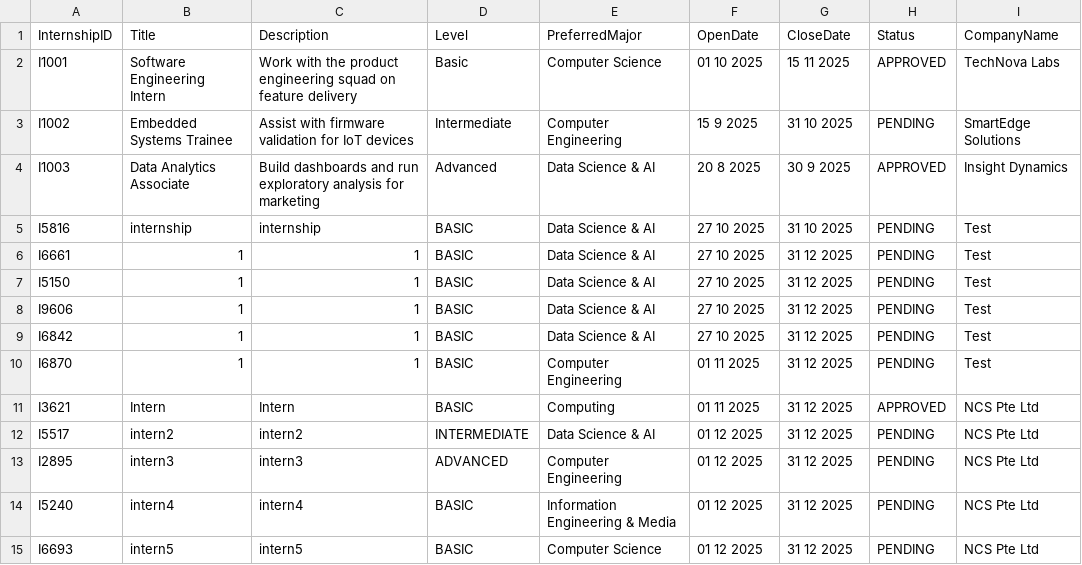
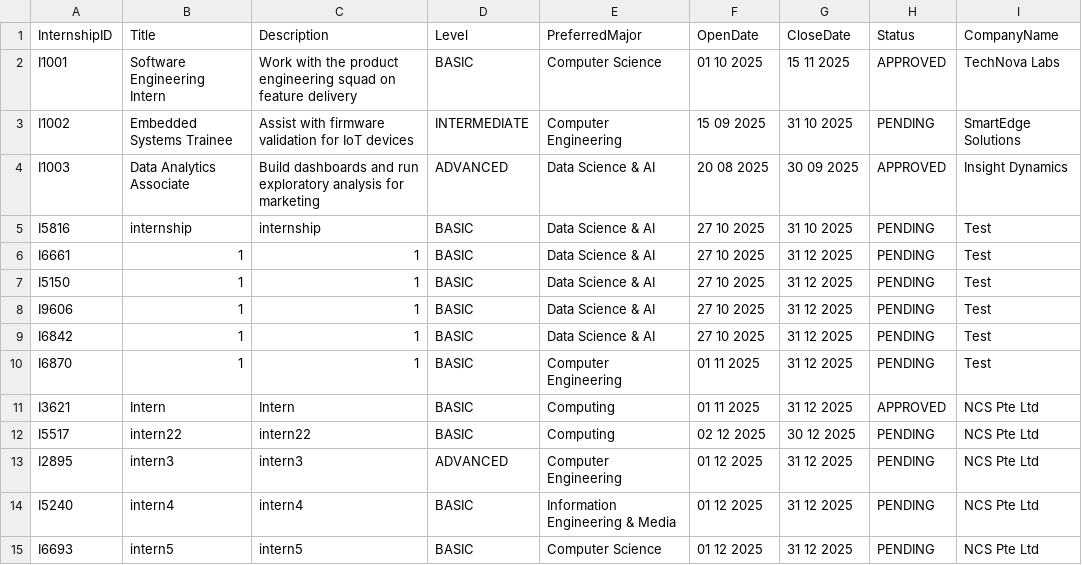
Before and after one commit to LeoTan123/NTU-CT2003-Assignment, a CSV file: InternshipSystem/src/sample_internship_list.csv, drawn as a sheet; only a part is shown; the diff names each change by its address in the sheet, - before the commit and + after, or states it on an @@ line.

Commit message:
[ComRep] Finish update internship functionality

```diff
--- a/InternshipSystem/src/sample_internship_list.csv
+++ b/InternshipSystem/src/sample_internship_list.csv
-D2 (Level): Basic
+D2 (Level): BASIC
-D3 (Level): Intermediate
+D3 (Level): INTERMEDIATE
-F3 (OpenDate): 15 9 2025
+F3 (OpenDate): 15 09 2025
-D4 (Level): Advanced
+D4 (Level): ADVANCED
-F4 (OpenDate): 20 8 2025
+F4 (OpenDate): 20 08 2025
-G4 (CloseDate): 30 9 2025
+G4 (CloseDate): 30 09 2025
-B12 (Title): intern2
+B12 (Title): intern22
-C12 (Description): intern2
+C12 (Description): intern22
-D12 (Level): INTERMEDIATE
+D12 (Level): BASIC
-E12 (PreferredMajor): Data Science & AI
+E12 (PreferredMajor): Computing
-F12 (OpenDate): 01 12 2025
+F12 (OpenDate): 02 12 2025
-G12 (CloseDate): 31 12 2025
+G12 (CloseDate): 30 12 2025
```
Also changed, not shown: 6 other files.
